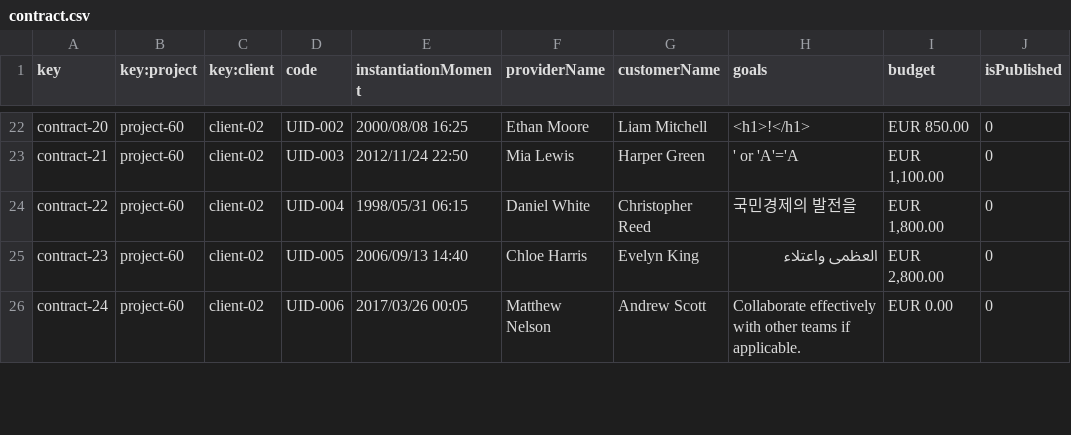
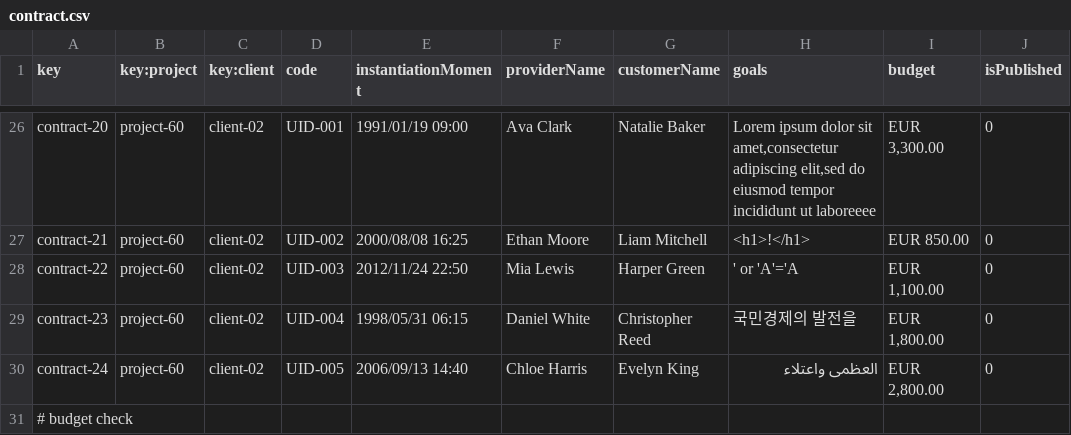
Before and after one commit to jormunrod/Acme-SF-24.1.1, a CSV file: src/main/webapp/WEB-INF/resources/sample-data/contract.csv, drawn as a sheet; only a part is shown, gaps mark what is left out; addresses are those after the commit; the diff covers the shown part only; the diff names each change by its address in the sheet, - before the commit and + after, or states it on an @@ line.

```diff
--- a/src/main/webapp/WEB-INF/resources/sample-data/contract.csv
+++ b/src/main/webapp/WEB-INF/resources/sample-data/contract.csv
-D26 (code): UID-002
+D26 (code): UID-001
-E26 (instantiationMoment): 2000/08/08 16:25
+E26 (instantiationMoment): 1991/01/19 09:00
-F26 (providerName): Ethan Moore
+F26 (providerName): Ava Clark
-G26 (customerName): Liam Mitchell
+G26 (customerName): Natalie Baker
-H26 (goals): <h1>!</h1>
+H26 (goals): Lorem ipsum dolor sit amet,consectetur adipiscing elit,sed do eiusmod tempor incididunt ut laboreeee
-I26 (budget): EUR 850.00
+I26 (budget): EUR 3,300.00
-D27 (code): UID-003
+D27 (code): UID-002
-E27 (instantiationMoment): 2012/11/24 22:50
+E27 (instantiationMoment): 2000/08/08 16:25
-F27 (providerName): Mia Lewis
+F27 (providerName): Ethan Moore
-G27 (customerName): Harper Green
+G27 (customerName): Liam Mitchell
-H27 (goals): ' or 'A'='A
+H27 (goals): <h1>!</h1>
-I27 (budget): EUR 1,100.00
+I27 (budget): EUR 850.00
-D28 (code): UID-004
+D28 (code): UID-003
-E28 (instantiationMoment): 1998/05/31 06:15
+E28 (instantiationMoment): 2012/11/24 22:50
-F28 (providerName): Daniel White
+F28 (providerName): Mia Lewis
-G28 (customerName): Christopher Reed
+G28 (customerName): Harper Green
-H28 (goals): 국민경제의 발전을
+H28 (goals): ' or 'A'='A
-I28 (budget): EUR 1,800.00
+I28 (budget): EUR 1,100.00
-D29 (code): UID-005
+D29 (code): UID-004
-E29 (instantiationMoment): 2006/09/13 14:40
+E29 (instantiationMoment): 1998/05/31 06:15
-F29 (providerName): Chloe Harris
+F29 (providerName): Daniel White
-G29 (customerName): Evelyn King
+G29 (customerName): Christopher Reed
-H29 (goals): العظمى واعتلاء
+H29 (goals): 국민경제의 발전을
-I29 (budget): EUR 2,800.00
+I29 (budget): EUR 1,800.00
-D30 (code): UID-006
+D30 (code): UID-005
-E30 (instantiationMoment): 2017/03/26 00:05
+E30 (instantiationMoment): 2006/09/13 14:40
-F30 (providerName): Matthew Nelson
+F30 (providerName): Chloe Harris
-G30 (customerName): Andrew Scott
+G30 (customerName): Evelyn King
-H30 (goals): Collaborate effectively with other teams if applicable.
+H30 (goals): العظمى واعتلاء
-I30 (budget): EUR 0.00
+I30 (budget): EUR 2,800.00
+row 31: # budget check
```
Also changed, not shown: 5 added rows and 47 edited cells elsewhere in this file, src/main/webapp/WEB-INF/resources/sample-data/progress-log.csv.
